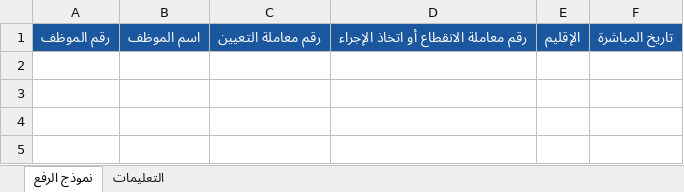
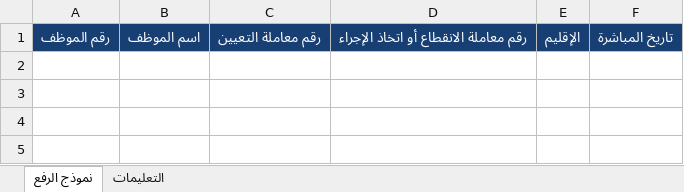
Before and after one commit to mohammed-10-f/internal-contract-tracker, an Excel workbook: public/contract_upload_template.xlsx, sheet نموذج الرفع, drawn as a sheet; only a part is shown; values as stored, in another font and other column widths than the file's, no borders; the diff names each change by its address in the sheet, - before the commit and + after, or states it on an @@ line.

```diff
--- a/public/contract_upload_template.xlsx (sheet نموذج الرفع)
+++ b/public/contract_upload_template.xlsx (sheet نموذج الرفع)
-A1:F1 fill: #1B579E
+A1:F1 fill: #173F73
```
Also changed, not shown: sheet التعليمات, 2 other files.
